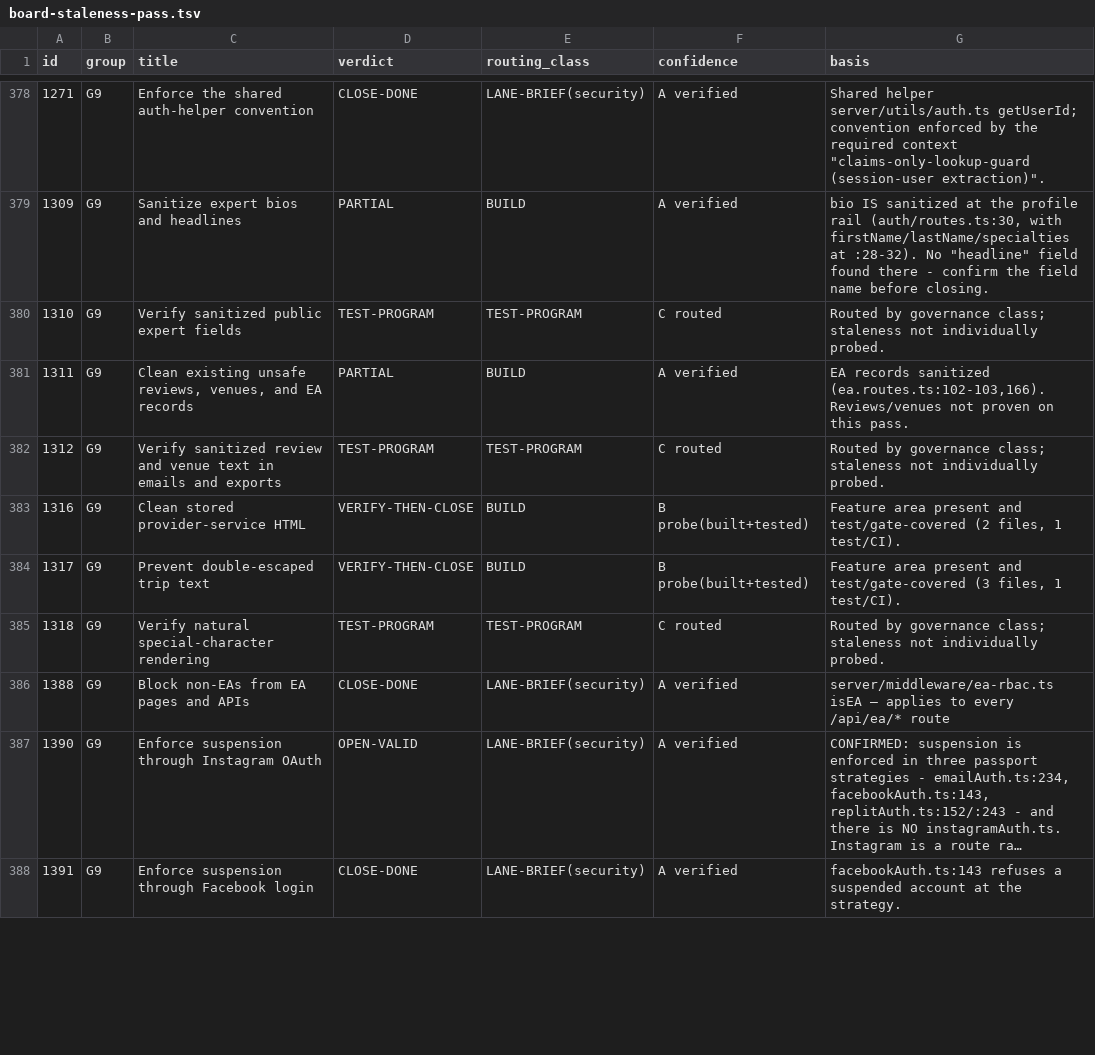
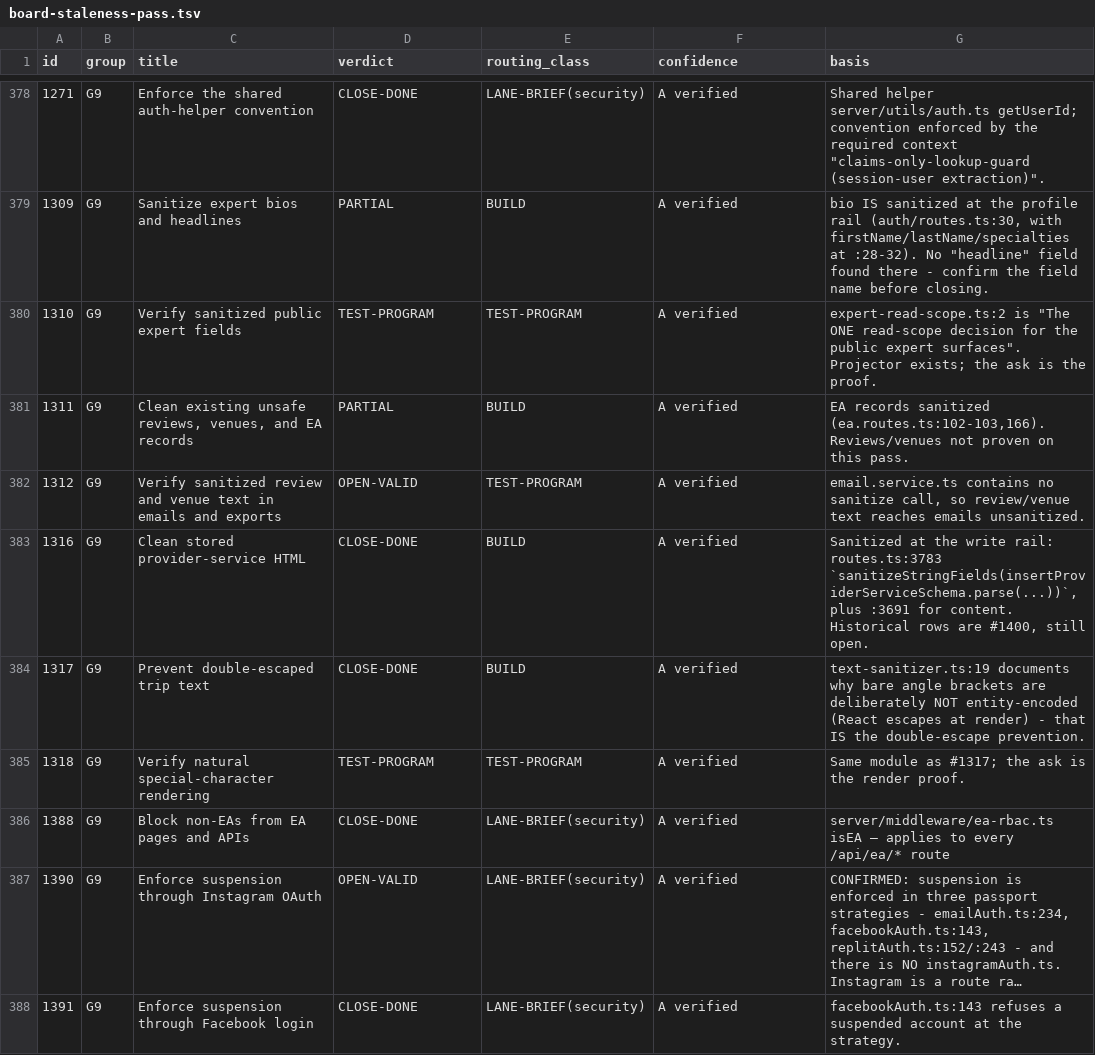
Before and after one commit to Nardo758/Traveloure-Real-, a TSV file: docs/findings/board-staleness-pass.tsv, drawn as a sheet; only a part is shown, gaps mark what is left out; long unchanged cells end in …; the diff covers the shown part only.

```diff
--- a/docs/findings/board-staleness-pass.tsv
+++ b/docs/findings/board-staleness-pass.tsv
@@ -379,8 +379,8 @@ id	group	title	verdict	routing_class	confidence	basis
 1309	G9	Sanitize expert bios and headlines	PARTIAL	BUILD	A verified	bio IS sanitized at the profile rail (auth/routes.ts:30, with firstName/lastName/specialties at :28-32). No "headline" field found there - confirm the field name before closing.
-1310	G9	Verify sanitized public expert fields	TEST-PROGRAM	TEST-PROGRAM	C routed	Routed by governance class; staleness not individually probed.
+1310	G9	Verify sanitized public expert fields	TEST-PROGRAM	TEST-PROGRAM	A verified	expert-read-scope.ts:2 is "The ONE read-scope decision for the public expert surfaces". Projector exists; the ask is the proof.
 1311	G9	Clean existing unsafe reviews, venues, and EA records	PARTIAL	BUILD	A verified	EA records sanitized (ea.routes.ts:102-103,166). Reviews/venues not proven on this pass.
-1312	G9	Verify sanitized review and venue text in emails and exports	TEST-PROGRAM	TEST-PROGRAM	C routed	Routed by governance class; staleness not individually probed.
-1316	G9	Clean stored provider-service HTML	VERIFY-THEN-CLOSE	BUILD	B probe(built+tested)	Feature area present and test/gate-covered (2 files, 1 test/CI).
-1317	G9	Prevent double-escaped trip text	VERIFY-THEN-CLOSE	BUILD	B probe(built+tested)	Feature area present and test/gate-covered (3 files, 1 test/CI).
-1318	G9	Verify natural special-character rendering	TEST-PROGRAM	TEST-PROGRAM	C routed	Routed by governance class; staleness not individually probed.
+1312	G9	Verify sanitized review and venue text in emails and exports	OPEN-VALID	TEST-PROGRAM	A verified	email.service.ts contains no sanitize call, so review/venue text reaches emails unsanitized.
+1316	G9	Clean stored provider-service HTML	CLOSE-DONE	BUILD	A verified	Sanitized at the write rail: routes.ts:3783 `sanitizeStringFields(insertProviderServiceSchema.parse(...))`, plus :3691 for content. Historical rows are #1400, still open.
+1317	G9	Prevent double-escaped trip text	CLOSE-DONE	BUILD	A verified	text-sanitizer.ts:19 documents why bare angle brackets are deliberately NOT entity-encoded (React escapes at render) - that IS the double-escape prevention.
+1318	G9	Verify natural special-character rendering	TEST-PROGRAM	TEST-PROGRAM	A verified	Same module as #1317; the ask is the render proof.
 1388	G9	Block non-EAs from EA pages and APIs	CLOSE-DONE	LANE-BRIEF(security)	A verified	server/middleware/ea-rbac.ts isEA — applies to every /api/ea/* route
```
Also changed, not shown: 72 edited cells elsewhere in this file, 1 other file.
